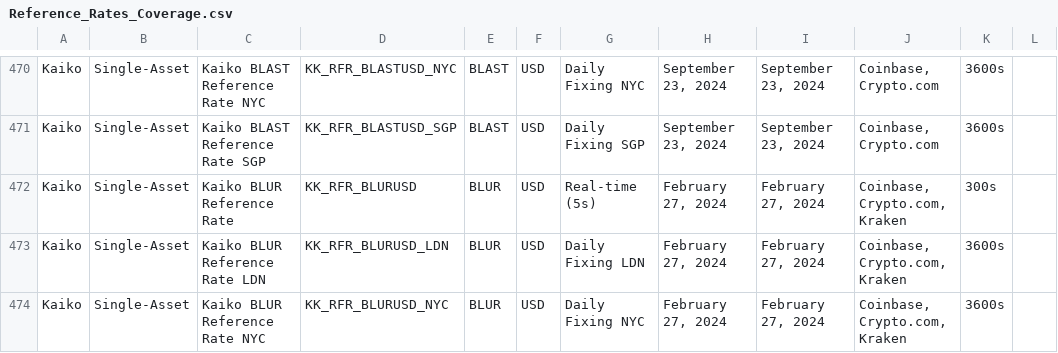
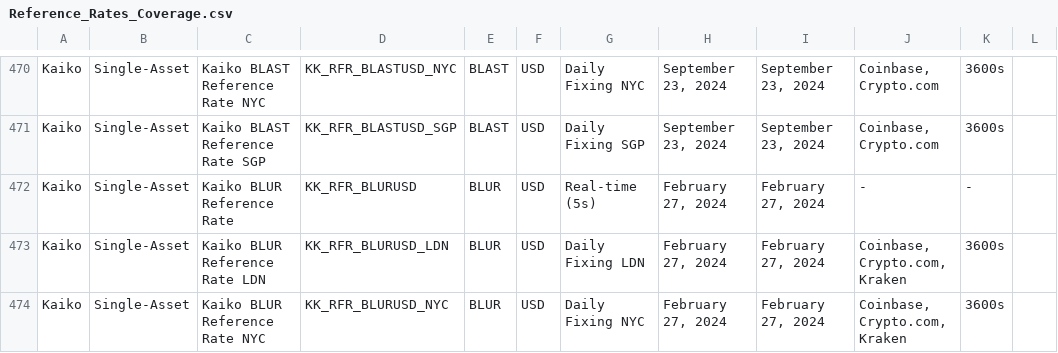
Before and after one commit to rdavill/kaiko_indices_coverage_single, a CSV file: Reference_Rates_Coverage.csv, drawn as a sheet; only a part is shown, gaps mark what is left out.

```diff
--- a/Reference_Rates_Coverage.csv
+++ b/Reference_Rates_Coverage.csv
@@ -471,3 +471,3 @@ Kaiko,Single-Asset,Kaiko BLAST Reference Rate NYC,KK_RFR_BLASTUSD_NYC,BLAST,USD,
 Kaiko,Single-Asset,Kaiko BLAST Reference Rate SGP,KK_RFR_BLASTUSD_SGP,BLAST,USD,Daily Fixing SGP,"September 23, 2024","September 23, 2024","Coinbase, Crypto.com",3600s,
-Kaiko,Single-Asset,Kaiko BLUR Reference Rate ,KK_RFR_BLURUSD,BLUR,USD,Real-time (5s),"February 27, 2024","February 27, 2024","Coinbase, Crypto.com, Kraken",300s,
+Kaiko,Single-Asset,Kaiko BLUR Reference Rate ,KK_RFR_BLURUSD,BLUR,USD,Real-time (5s),"February 27, 2024","February 27, 2024",-,-,
 Kaiko,Single-Asset,Kaiko BLUR Reference Rate LDN,KK_RFR_BLURUSD_LDN,BLUR,USD,Daily Fixing LDN,"February 27, 2024","February 27, 2024","Coinbase, Crypto.com, Kraken",3600s,
```
